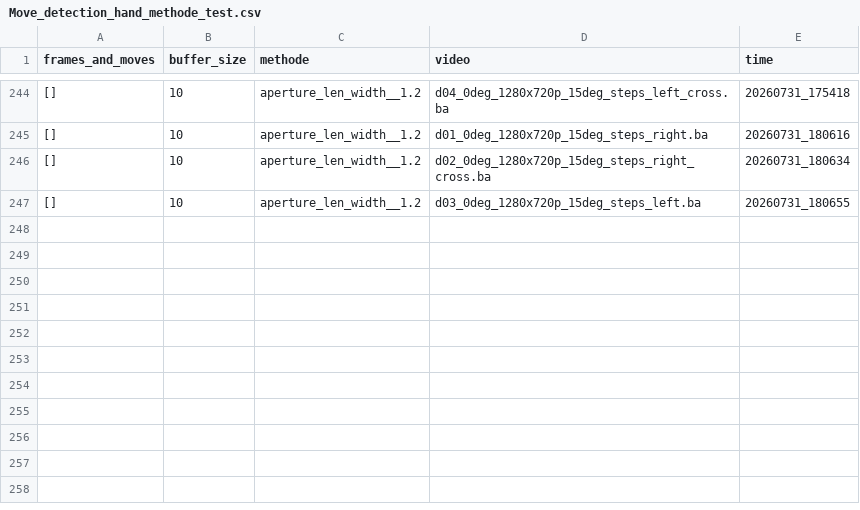
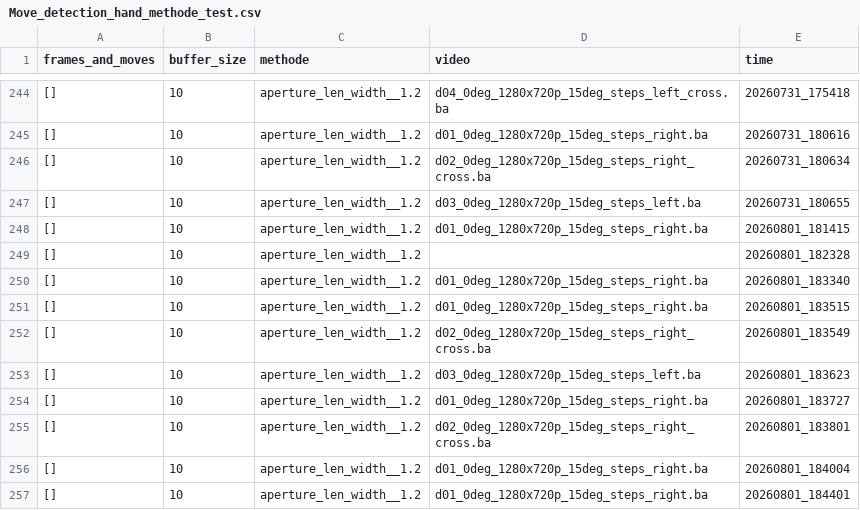
Before and after one commit to Eulelarve/Masterarbeit, a CSV file: python-code/Move_detection_hand_methode_test.csv, drawn as a sheet; only a part is shown, gaps mark what is left out; the diff names each change by its address in the sheet, - before the commit and + after, or states it on an @@ line.

```diff
--- a/python-code/Move_detection_hand_methode_test.csv
+++ b/python-code/Move_detection_hand_methode_test.csv
+row 248: [] | 10 | aperture_len_width__1.2 | d01_0deg_1280x720p_15deg_steps_right.ba | 20260801_181415
+row 249: [] | 10 | aperture_len_width__1.2 |  | 20260801_182328
+row 250: [] | 10 | aperture_len_width__1.2 | d01_0deg_1280x720p_15deg_steps_right.ba | 20260801_183340
+row 251: [] | 10 | aperture_len_width__1.2 | d01_0deg_1280x720p_15deg_steps_right.ba | 20260801_183515
+row 252: [] | 10 | aperture_len_width__1.2 | d02_0deg_1280x720p_15deg_steps_right_cross.ba | 20260801_183549
+row 253: [] | 10 | aperture_len_width__1.2 | d03_0deg_1280x720p_15deg_steps_left.ba | 20260801_183623
+row 254: [] | 10 | aperture_len_width__1.2 | d01_0deg_1280x720p_15deg_steps_right.ba | 20260801_183727
+row 255: [] | 10 | aperture_len_width__1.2 | d02_0deg_1280x720p_15deg_steps_right_cross.ba | 20260801_183801
+row 256: [] | 10 | aperture_len_width__1.2 | d01_0deg_1280x720p_15deg_steps_right.ba | 20260801_184004
+row 257: [] | 10 | aperture_len_width__1.2 | d01_0deg_1280x720p_15deg_steps_right.ba | 20260801_184401
```
Also changed, not shown: python-code/HAND_detektionmethod_TEST.csv, 3 other files.
